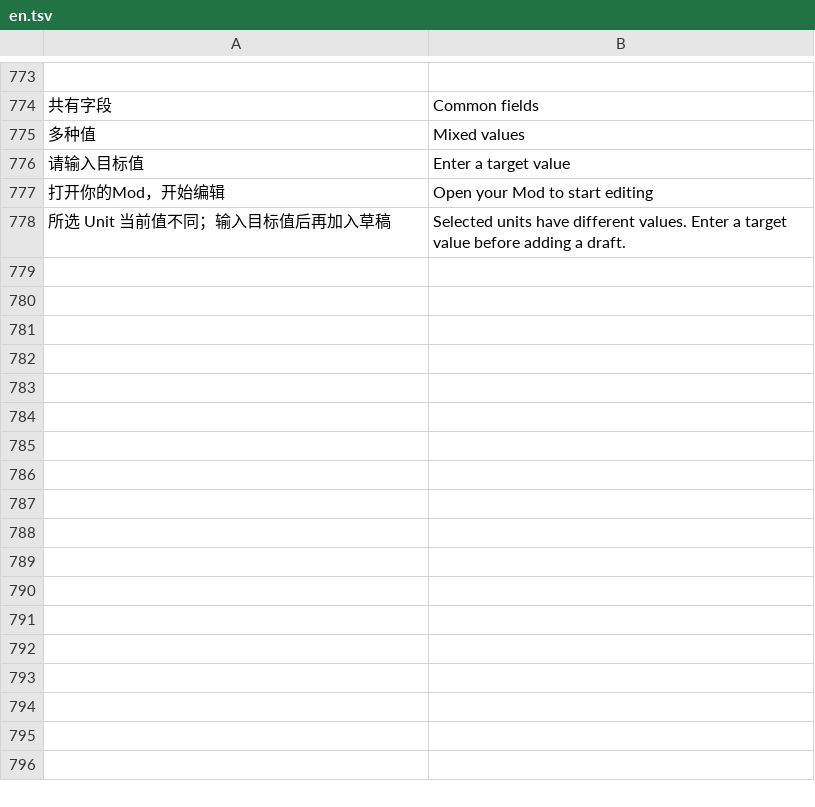
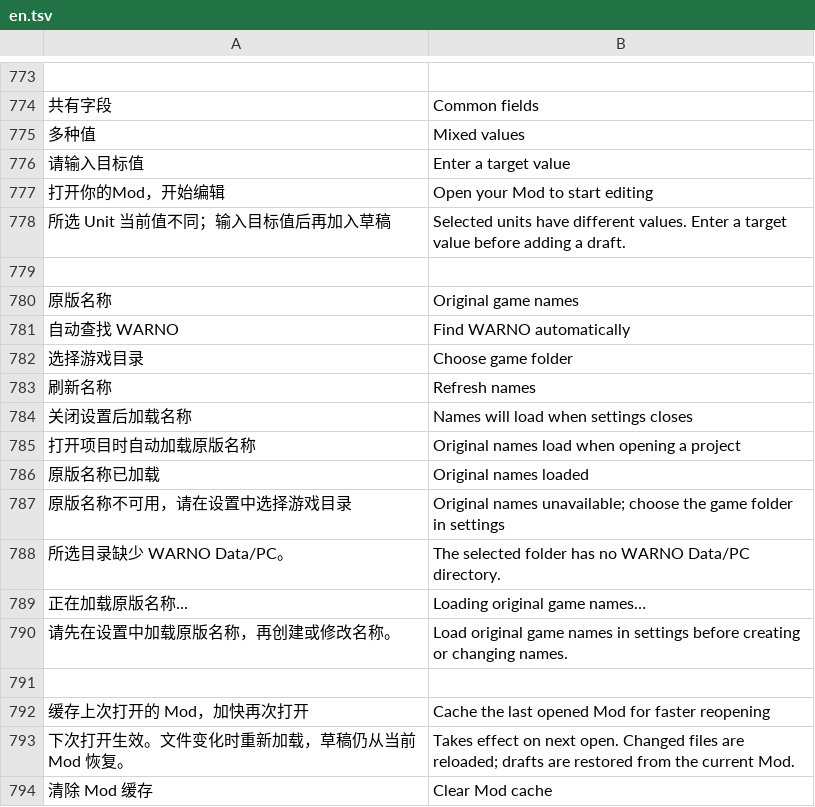
Before and after one commit to USN-Enterprise/WARNO-Lite-Modding-Tool, a TSV file: src/WarnoLiteModdingTool.App/Localisation/en.tsv, drawn as a sheet; only a part is shown, gaps mark what is left out; the diff names each change by its address in the sheet, - before the commit and + after, or states it on an @@ line.

Commit message:
Release 1.9.3: cache Mod loading and extract game names locally

```diff
--- a/src/WarnoLiteModdingTool.App/Localisation/en.tsv
+++ b/src/WarnoLiteModdingTool.App/Localisation/en.tsv
+row 779: (empty)
+row 780: 原版名称 | Original game names
+row 781: 自动查找 WARNO | Find WARNO automatically
+row 782: 选择游戏目录 | Choose game folder
+row 783: 刷新名称 | Refresh names
+row 784: 关闭设置后加载名称 | Names will load when settings closes
+row 785: 打开项目时自动加载原版名称 | Original names load when opening a project
+row 786: 原版名称已加载 | Original names loaded
+row 787: 原版名称不可用，请在设置中选择游戏目录 | Original names unavailable; choose the game folder in settings
+row 788: 所选目录缺少 WARNO Data/PC。 | The selected folder has no WARNO Data/PC directory.
+row 789: 正在加载原版名称… | Loading original game names…
+row 790: 请先在设置中加载原版名称，再创建或修改名称。 | Load original game names in settings before creating or changing names.
+row 791: (empty)
+row 792: 缓存上次打开的 Mod，加快再次打开 | Cache the last opened Mod for faster reopening
+row 793: 下次打开生效。文件变化时重新加载，草稿仍从当前 Mod 恢复。 | Takes effect on next open. Changed files are reloaded; drafts are restored from the current Mod.
+row 794: 清除 Mod 缓存 | Clear Mod cache
```
Also changed, not shown: 37 other files.
